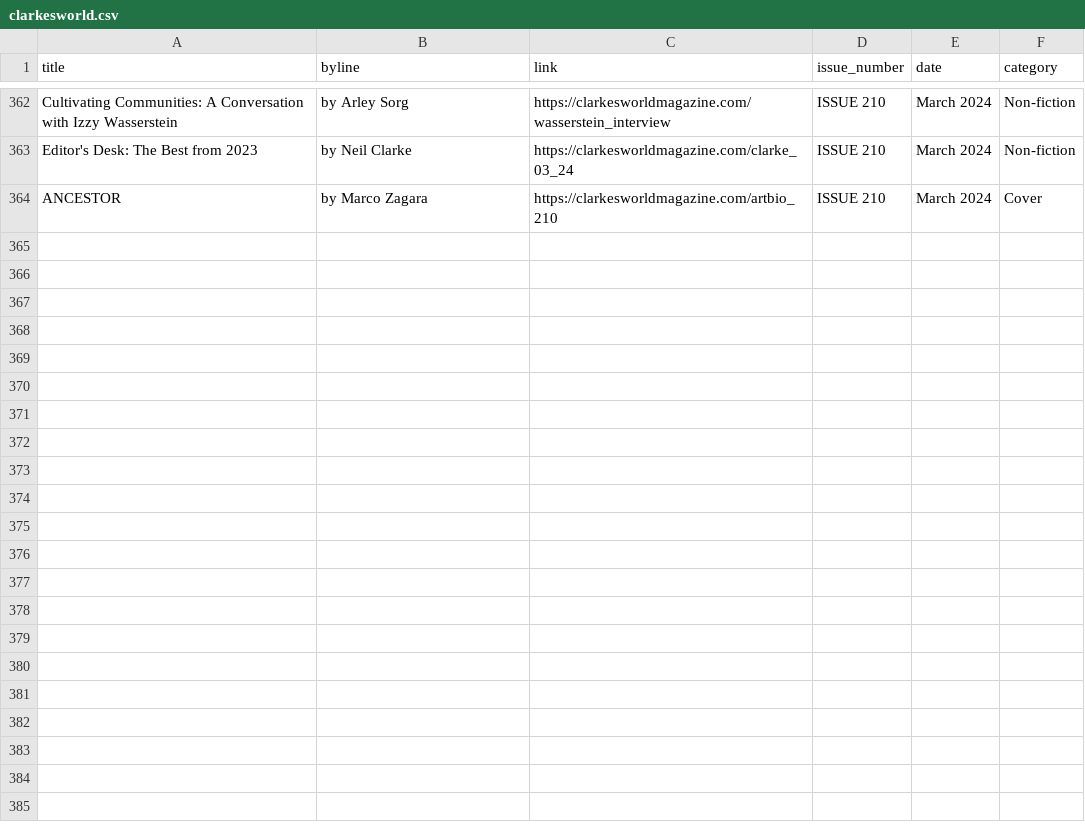
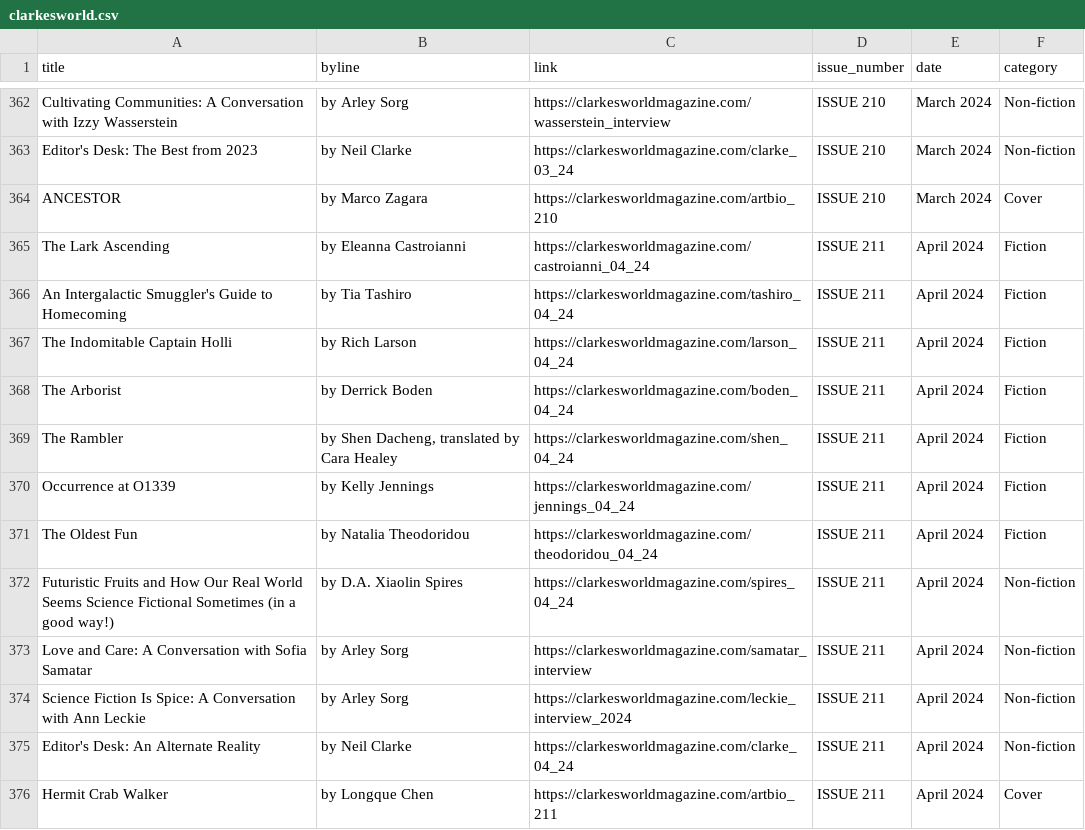
Before and after one commit to saveyak/automatic-scraper, a CSV file: clarkesworld.csv, drawn as a sheet; only a part is shown, gaps mark what is left out; the diff names each change by its address in the sheet, - before the commit and + after, or states it on an @@ line.

```diff
--- a/clarkesworld.csv
+++ b/clarkesworld.csv
+row 365: The Lark Ascending | by Eleanna Castroianni | https://clarkesworldmagazine.com/castroianni_04_24 | ISSUE 211 | April 2024 | Fiction
+row 366: An Intergalactic Smuggler's Guide to Homecoming | by Tia Tashiro | https://clarkesworldmagazine.com/tashiro_04_24 | ISSUE 211 | April 2024 | Fiction
+row 367: The Indomitable Captain Holli | by Rich Larson | https://clarkesworldmagazine.com/larson_04_24 | ISSUE 211 | April 2024 | Fiction
+row 368: The Arborist | by Derrick Boden | https://clarkesworldmagazine.com/boden_04_24 | ISSUE 211 | April 2024 | Fiction
+row 369: The Rambler | by Shen Dacheng, translated by Cara Healey | https://clarkesworldmagazine.com/shen_04_24 | ISSUE 211 | April 2024 | Fiction
+row 370: Occurrence at O1339 | by Kelly Jennings | https://clarkesworldmagazine.com/jennings_04_24 | ISSUE 211 | April 2024 | Fiction
+row 371: The Oldest Fun | by Natalia Theodoridou | https://clarkesworldmagazine.com/theodoridou_04_24 | ISSUE 211 | April 2024 | Fiction
+row 372: Futuristic Fruits and How Our Real World Seems Science Fictional Sometimes (in a good way!) | by D.A. Xiaolin Spires | https://clarkesworldmagazine.com/spires_04_24 | ISSUE 211 | April 2024 | Non-fiction
+row 373: Love and Care: A Conversation with Sofia Samatar | by Arley Sorg | https://clarkesworldmagazine.com/samatar_interview | ISSUE 211 | April 2024 | Non-fiction
+row 374: Science Fiction Is Spice: A Conversation with Ann Leckie | by Arley Sorg | https://clarkesworldmagazine.com/leckie_interview_2024 | ISSUE 211 | April 2024 | Non-fiction
+row 375: Editor's Desk: An Alternate Reality | by Neil Clarke | https://clarkesworldmagazine.com/clarke_04_24 | ISSUE 211 | April 2024 | Non-fiction
+row 376: Hermit Crab Walker | by Longque Chen | https://clarkesworldmagazine.com/artbio_211 | ISSUE 211 | April 2024 | Cover
```
